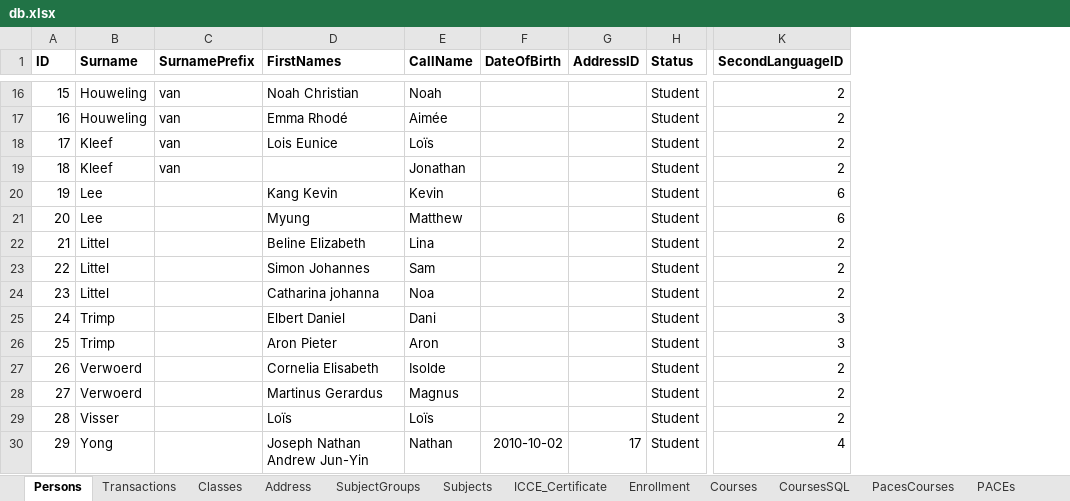
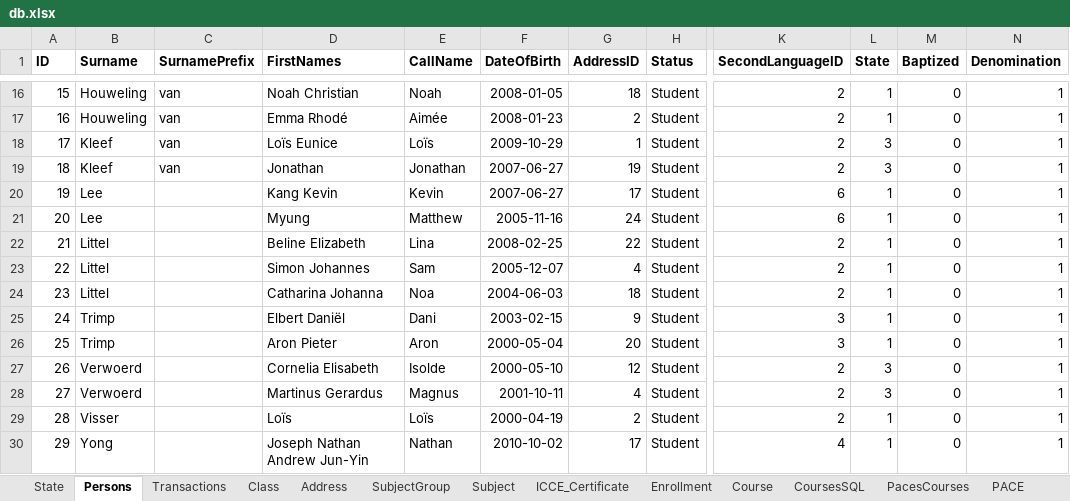
Before and after one commit to yartow/DatabACE, an Excel workbook: 01. Data/db.xlsx, sheet Persons, drawn as a sheet; only a part is shown, gaps mark what is left out; values as stored, in another font and other column widths than the file's, no borders; the diff covers the shown part only; the diff names each change by its address in the sheet, - before the commit and + after, or states it on an @@ line.

```diff
--- a/01. Data/db.xlsx (sheet Persons)
+++ b/01. Data/db.xlsx (sheet Persons)
-sheet tab: Classes
+sheet tab: Class
-sheet tab: SubjectGroups
+sheet tab: SubjectGroup
-sheet tab: Subjects
+sheet tab: Subject
-sheet tab: Courses
+sheet tab: Course
-sheet tab: PACEs
+sheet tab: PACE
+sheet tab: State
+column L (State), rows 16-30: 1 | 1 | 3 | 3 | 1 | 1 | 1 | 1 | 1 | 1 | 1 | 3 | 3 | 1 | 1
+column M (Baptized), rows 16-30: all 0
+column N (Denomination), rows 16-30: all 1
-F16 (DateOfBirth): (empty)
+F16 (DateOfBirth): 2008-01-05
-G16 (AddressID): (empty)
+G16 (AddressID): 18
-F17 (DateOfBirth): (empty)
+F17 (DateOfBirth): 2008-01-23
-G17 (AddressID): (empty)
+G17 (AddressID): 2
-D18 (FirstNames): Lois Eunice
+D18 (FirstNames): Loïs Eunice
-F18 (DateOfBirth): (empty)
+F18 (DateOfBirth): 2009-10-29
-G18 (AddressID): (empty)
+G18 (AddressID): 1
-D19 (FirstNames): (empty)
+D19 (FirstNames): Jonathan
-F19:F20 (DateOfBirth): (empty)
+F19:F20 (DateOfBirth): 2007-06-27
-G19 (AddressID): (empty)
+G19 (AddressID): 19
-G20 (AddressID): (empty)
+G20 (AddressID): 17
-F21 (DateOfBirth): (empty)
+F21 (DateOfBirth): 2005-11-16
-G21 (AddressID): (empty)
+G21 (AddressID): 24
-F22 (DateOfBirth): (empty)
+F22 (DateOfBirth): 2008-02-25
-G22 (AddressID): (empty)
+G22 (AddressID): 22
-F23 (DateOfBirth): (empty)
+F23 (DateOfBirth): 2005-12-07
-G23 (AddressID): (empty)
+G23 (AddressID): 4
-D24 (FirstNames): Catharina johanna
+D24 (FirstNames): Catharina Johanna
-F24 (DateOfBirth): (empty)
+F24 (DateOfBirth): 2004-06-03
-G24 (AddressID): (empty)
+G24 (AddressID): 18
-D25 (FirstNames): Elbert Daniel
+D25 (FirstNames): Elbert Daniël
-F25 (DateOfBirth): (empty)
+F25 (DateOfBirth): 2003-02-15
-G25 (AddressID): (empty)
+G25 (AddressID): 9
-F26 (DateOfBirth): (empty)
+F26 (DateOfBirth): 2000-05-04
-G26 (AddressID): (empty)
+G26 (AddressID): 20
-F27 (DateOfBirth): (empty)
+F27 (DateOfBirth): 2000-05-10
-G27 (AddressID): (empty)
+G27 (AddressID): 12
-F28 (DateOfBirth): (empty)
+F28 (DateOfBirth): 2001-10-11
-G28 (AddressID): (empty)
+G28 (AddressID): 4
-F29 (DateOfBirth): (empty)
+F29 (DateOfBirth): 2000-04-19
-G29 (AddressID): (empty)
+G29 (AddressID): 2
```
Also changed, not shown: 44 edited cells elsewhere in this sheet, sheet Course, formulas that keep their value, 5 other files.
